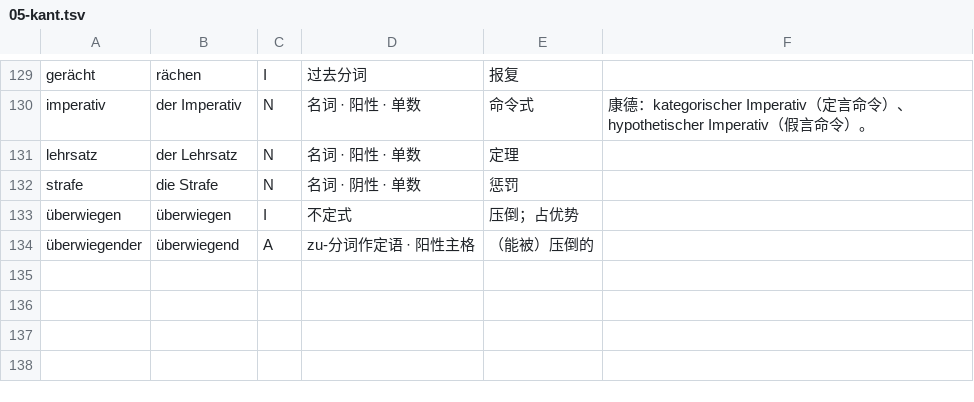
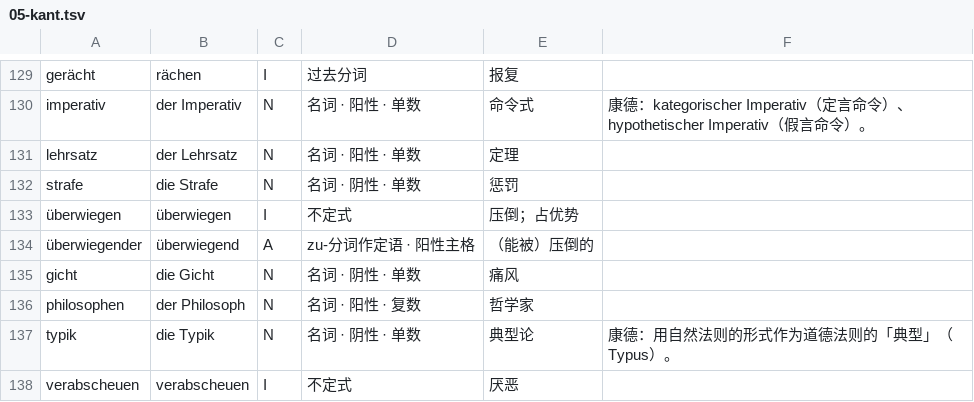
Before and after one commit to letsEstel/lesepult, a TSV file: shared/lexicon/05-kant.tsv, drawn as a sheet; only a part is shown, gaps mark what is left out; the diff names each change by its address in the sheet, - before the commit and + after, or states it on an @@ line.

```diff
--- a/shared/lexicon/05-kant.tsv
+++ b/shared/lexicon/05-kant.tsv
+row 135: gicht | die Gicht | N | 名词 · 阴性 · 单数 | 痛风
+row 136: philosophen | der Philosoph | N | 名词 · 阳性 · 复数 | 哲学家
+row 137: typik | die Typik | N | 名词 · 阴性 · 单数 | 典型论 | 康德：用自然法则的形式作为道德法则的「典型」（Typus）。
+row 138: verabscheuen | verabscheuen | I | 不定式 | 厌恶
```
Also changed, not shown: 9 other files.
